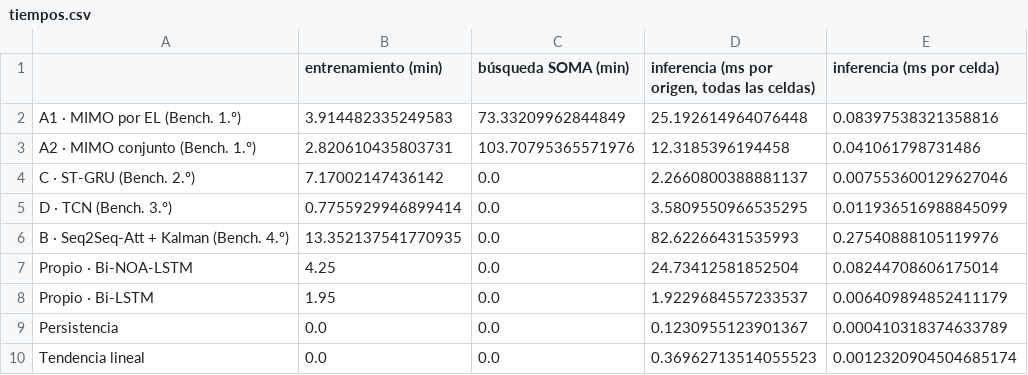
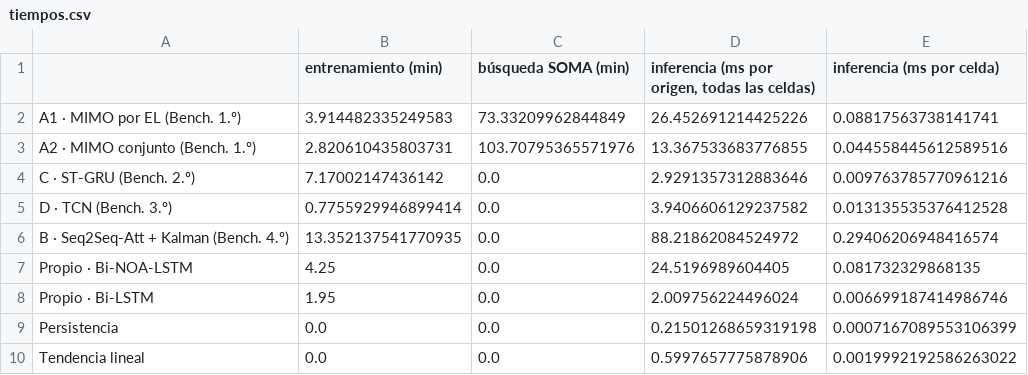
Before and after one commit to OscarGAV/Voltcast-PoC, a CSV file: reports/evaluacion/tiempos.csv, drawn as a sheet.

```diff
--- a/reports/evaluacion/tiempos.csv
+++ b/reports/evaluacion/tiempos.csv
@@ -1,10 +1,10 @@
 ,entrenamiento (min),búsqueda SOMA (min),"inferencia (ms por origen, todas las celdas)",inferencia (ms por celda)
-A1 · MIMO por EL (Bench. 1.º),3.914482335249583,73.33209962844849,25.192614964076448,0.08397538321358816
-A2 · MIMO conjunto (Bench. 1.º),2.820610435803731,103.70795365571976,12.3185396194458,0.041061798731486
-C · ST-GRU (Bench. 2.º),7.17002147436142,0.0,2.2660800388881137,0.007553600129627046
-D · TCN (Bench. 3.º),0.7755929946899414,0.0,3.5809550966535295,0.011936516988845099
-B · Seq2Seq-Att + Kalman (Bench. 4.º),13.352137541770935,0.0,82.62266431535993,0.27540888105119976
-Propio · Bi-NOA-LSTM,4.25,0.0,24.73412581852504,0.08244708606175014
-Propio · Bi-LSTM,1.95,0.0,1.9229684557233537,0.006409894852411179
-Persistencia,0.0,0.0,0.1230955123901367,0.000410318374633789
-Tendencia lineal,0.0,0.0,0.36962713514055523,0.0012320904504685174
+A1 · MIMO por EL (Bench. 1.º),3.914482335249583,73.33209962844849,26.452691214425226,0.08817563738141741
+A2 · MIMO conjunto (Bench. 1.º),2.820610435803731,103.70795365571976,13.367533683776855,0.044558445612589516
+C · ST-GRU (Bench. 2.º),7.17002147436142,0.0,2.9291357312883646,0.009763785770961216
+D · TCN (Bench. 3.º),0.7755929946899414,0.0,3.9406606129237582,0.013135535376412528
+B · Seq2Seq-Att + Kalman (Bench. 4.º),13.352137541770935,0.0,88.21862084524972,0.29406206948416574
+Propio · Bi-NOA-LSTM,4.25,0.0,24.5196989604405,0.081732329868135
+Propio · Bi-LSTM,1.95,0.0,2.009756224496024,0.006699187414986746
+Persistencia,0.0,0.0,0.21501268659319198,0.0007167089553106399
+Tendencia lineal,0.0,0.0,0.5997657775878906,0.0019992192586263022
```
Also changed, not shown: reports/metricas.csv, 4 other files.
